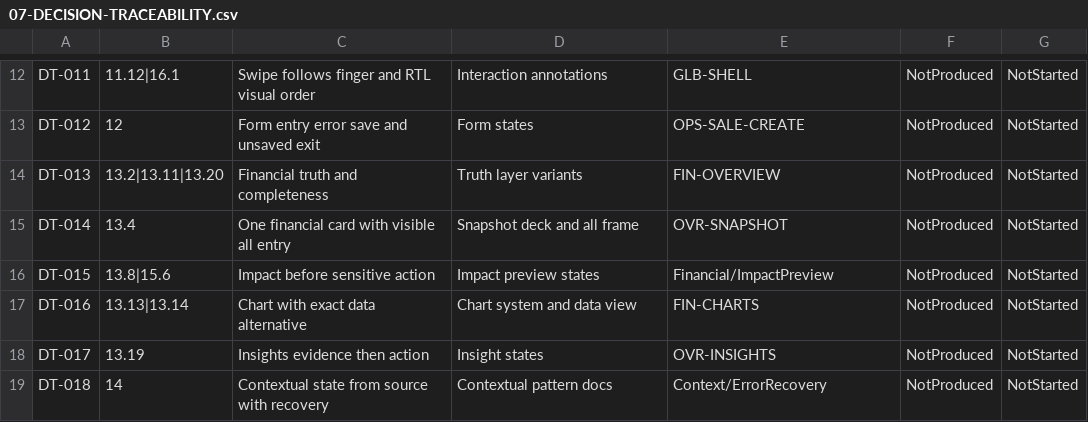
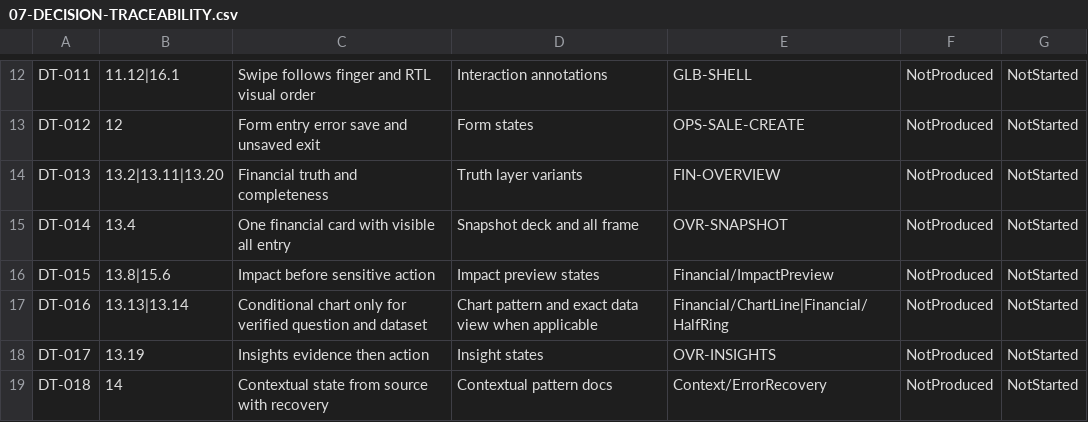
Before and after one commit to Qays7753/Micro-Bold-Modular-Design-Handoff-V1, a CSV file: 07-DECISION-TRACEABILITY.csv, drawn as a sheet; only a part is shown, gaps mark what is left out.

```diff
--- a/07-DECISION-TRACEABILITY.csv
+++ b/07-DECISION-TRACEABILITY.csv
@@ -16,3 +16,3 @@ DT-014,13.4,One financial card with visible all entry,Snapshot deck and all fram
 DT-015,13.8|15.6,Impact before sensitive action,Impact preview states,Financial/ImpactPreview,NotProduced,NotStarted
-DT-016,13.13|13.14,Chart with exact data alternative,Chart system and data view,FIN-CHARTS,NotProduced,NotStarted
+DT-016,13.13|13.14,Conditional chart only for verified question and dataset,Chart pattern and exact data view when applicable,Financial/ChartLine|Financial/HalfRing,NotProduced,NotStarted
 DT-017,13.19,Insights evidence then action,Insight states,OVR-INSIGHTS,NotProduced,NotStarted
```
Also changed, not shown: 04-SCREEN-COVERAGE.csv, 06-COMPONENT-INVENTORY.csv, 12 other files.
